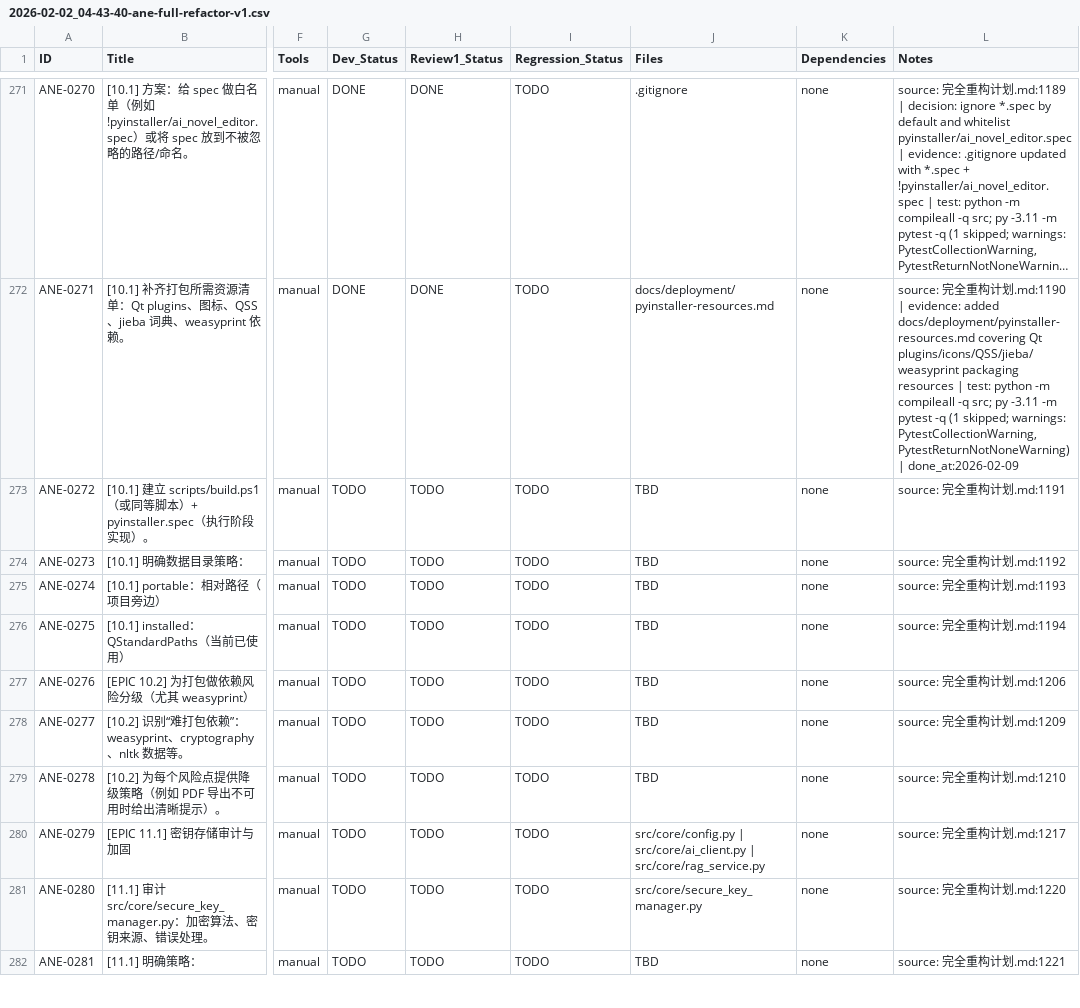
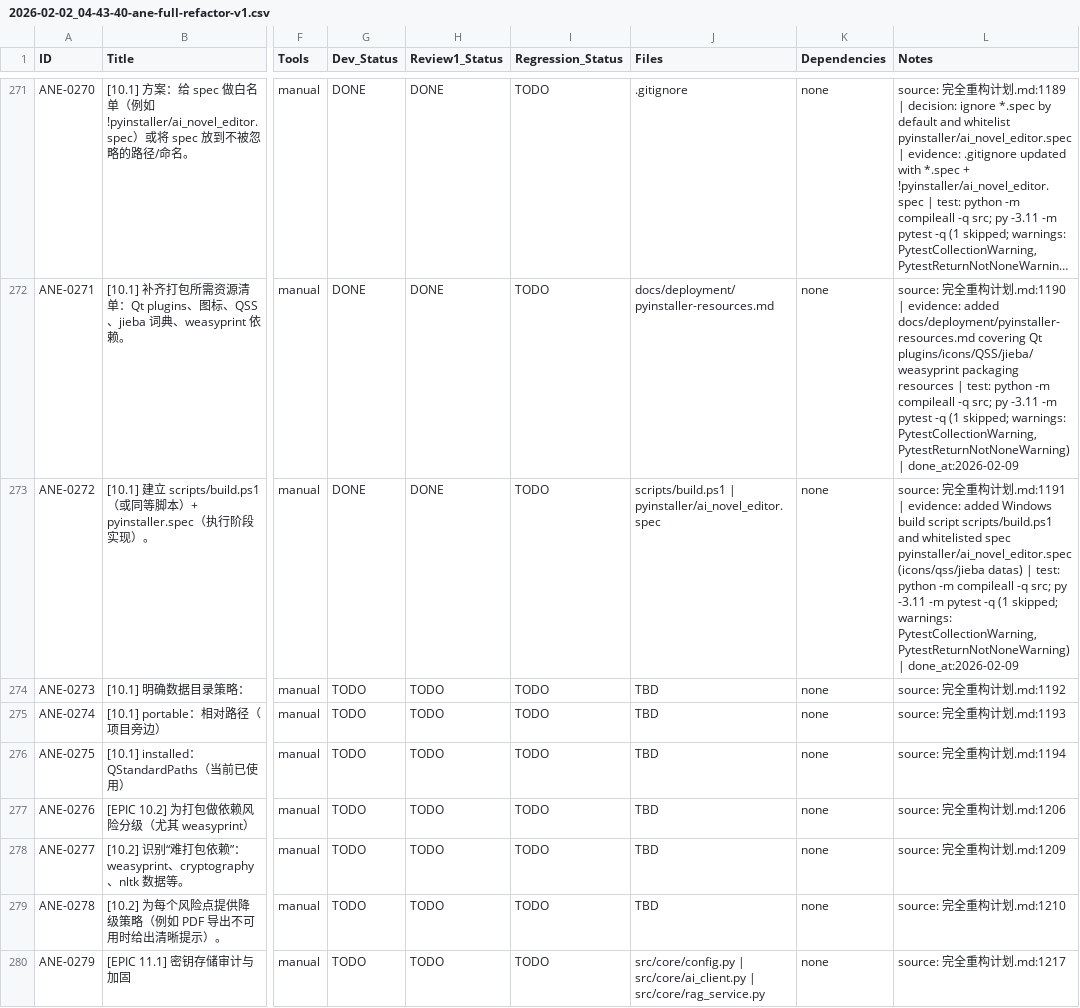
Before and after one commit to inliver233/Ai-Novel-Editor, a CSV file: issues/2026-02-02_04-43-40-ane-full-refactor-v1.csv, drawn as a sheet; only a part is shown, gaps mark what is left out; the shorter side is filled out with more unchanged rows; long unchanged cells end in …; the diff names each change by its address in the sheet, - before the commit and + after, or states it on an @@ line.

Commit message:
[ANE-0272] [10.1] 建立 scripts/build.ps1（或同等脚本）+ pyinstaller.spec（执行阶段实现）。

```diff
--- a/issues/2026-02-02_04-43-40-ane-full-refactor-v1.csv
+++ b/issues/2026-02-02_04-43-40-ane-full-refactor-v1.csv
-G273 (Dev_Status): TODO
+G273 (Dev_Status): DONE
-H273 (Review1_Status): TODO
+H273 (Review1_Status): DONE
-J273 (Files): TBD
+J273 (Files): scripts/build.ps1 | pyinstaller/ai_novel_editor.spec
-L273 (Notes): …划.md:1191
+L273 (Notes): …划.md:1191 | evidence: added Windows build script scripts/build.ps1 and whitelisted spec pyinstaller/ai_novel_editor.spec (icons/qss/jieba datas) | test: python -m compileall -q src; py -3.11 -m pytest -q (1 skipped; warnings: PytestCollectionWarning, PytestReturnNotNoneWarning) | done_at:2026-02-09
```
Also changed, not shown: 2 other files.
